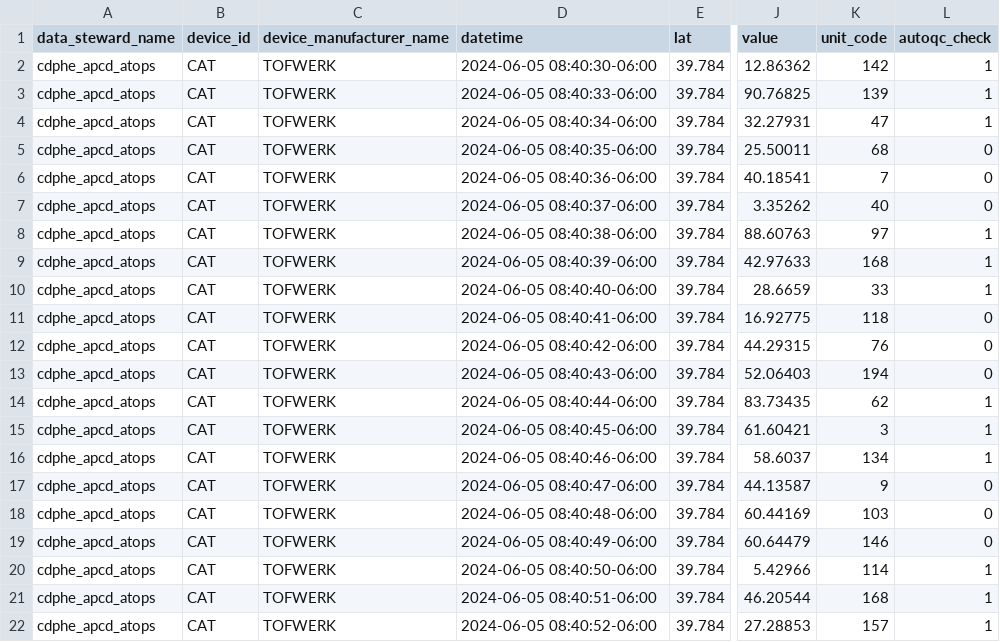
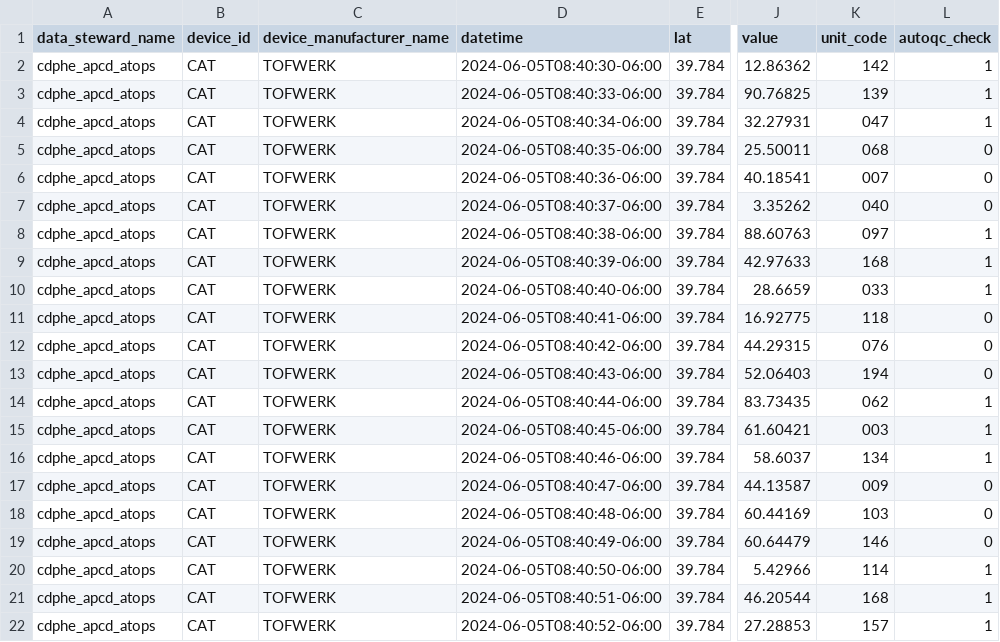
Before and after one commit to ErikJoplin-CDPHE/AQDx-frictionless-validator, a CSV file: test_files/valid_example.csv, drawn as a sheet; only a part is shown, gaps mark what is left out; the diff covers the shown part only; the diff names each change by its address in the sheet, - before the commit and + after, or states it on an @@ line.

```diff
--- a/test_files/valid_example.csv
+++ b/test_files/valid_example.csv
-D2 (datetime): 2024-06-05 08:40:30-06:00
+D2 (datetime): 2024-06-05T08:40:30-06:00
-D3 (datetime): 2024-06-05 08:40:33-06:00
+D3 (datetime): 2024-06-05T08:40:33-06:00
-D4 (datetime): 2024-06-05 08:40:34-06:00
+D4 (datetime): 2024-06-05T08:40:34-06:00
-K4 (unit_code): 47
+K4 (unit_code): 047
-D5 (datetime): 2024-06-05 08:40:35-06:00
+D5 (datetime): 2024-06-05T08:40:35-06:00
-K5 (unit_code): 68
+K5 (unit_code): 068
-D6 (datetime): 2024-06-05 08:40:36-06:00
+D6 (datetime): 2024-06-05T08:40:36-06:00
-K6 (unit_code): 7
+K6 (unit_code): 007
-D7 (datetime): 2024-06-05 08:40:37-06:00
+D7 (datetime): 2024-06-05T08:40:37-06:00
-K7 (unit_code): 40
+K7 (unit_code): 040
-D8 (datetime): 2024-06-05 08:40:38-06:00
+D8 (datetime): 2024-06-05T08:40:38-06:00
-K8 (unit_code): 97
+K8 (unit_code): 097
-D9 (datetime): 2024-06-05 08:40:39-06:00
+D9 (datetime): 2024-06-05T08:40:39-06:00
-D10 (datetime): 2024-06-05 08:40:40-06:00
+D10 (datetime): 2024-06-05T08:40:40-06:00
-K10 (unit_code): 33
+K10 (unit_code): 033
-D11 (datetime): 2024-06-05 08:40:41-06:00
+D11 (datetime): 2024-06-05T08:40:41-06:00
-D12 (datetime): 2024-06-05 08:40:42-06:00
+D12 (datetime): 2024-06-05T08:40:42-06:00
-K12 (unit_code): 76
+K12 (unit_code): 076
-D13 (datetime): 2024-06-05 08:40:43-06:00
+D13 (datetime): 2024-06-05T08:40:43-06:00
-D14 (datetime): 2024-06-05 08:40:44-06:00
+D14 (datetime): 2024-06-05T08:40:44-06:00
-K14 (unit_code): 62
+K14 (unit_code): 062
-D15 (datetime): 2024-06-05 08:40:45-06:00
+D15 (datetime): 2024-06-05T08:40:45-06:00
-K15 (unit_code): 3
+K15 (unit_code): 003
-D16 (datetime): 2024-06-05 08:40:46-06:00
+D16 (datetime): 2024-06-05T08:40:46-06:00
-D17 (datetime): 2024-06-05 08:40:47-06:00
+D17 (datetime): 2024-06-05T08:40:47-06:00
-K17 (unit_code): 9
+K17 (unit_code): 009
-D18 (datetime): 2024-06-05 08:40:48-06:00
+D18 (datetime): 2024-06-05T08:40:48-06:00
-D19 (datetime): 2024-06-05 08:40:49-06:00
+D19 (datetime): 2024-06-05T08:40:49-06:00
-D20 (datetime): 2024-06-05 08:40:50-06:00
+D20 (datetime): 2024-06-05T08:40:50-06:00
-D21 (datetime): 2024-06-05 08:40:51-06:00
+D21 (datetime): 2024-06-05T08:40:51-06:00
-D22 (datetime): 2024-06-05 08:40:52-06:00
+D22 (datetime): 2024-06-05T08:40:52-06:00
```
Also changed, not shown: 124 edited cells elsewhere in this file.
